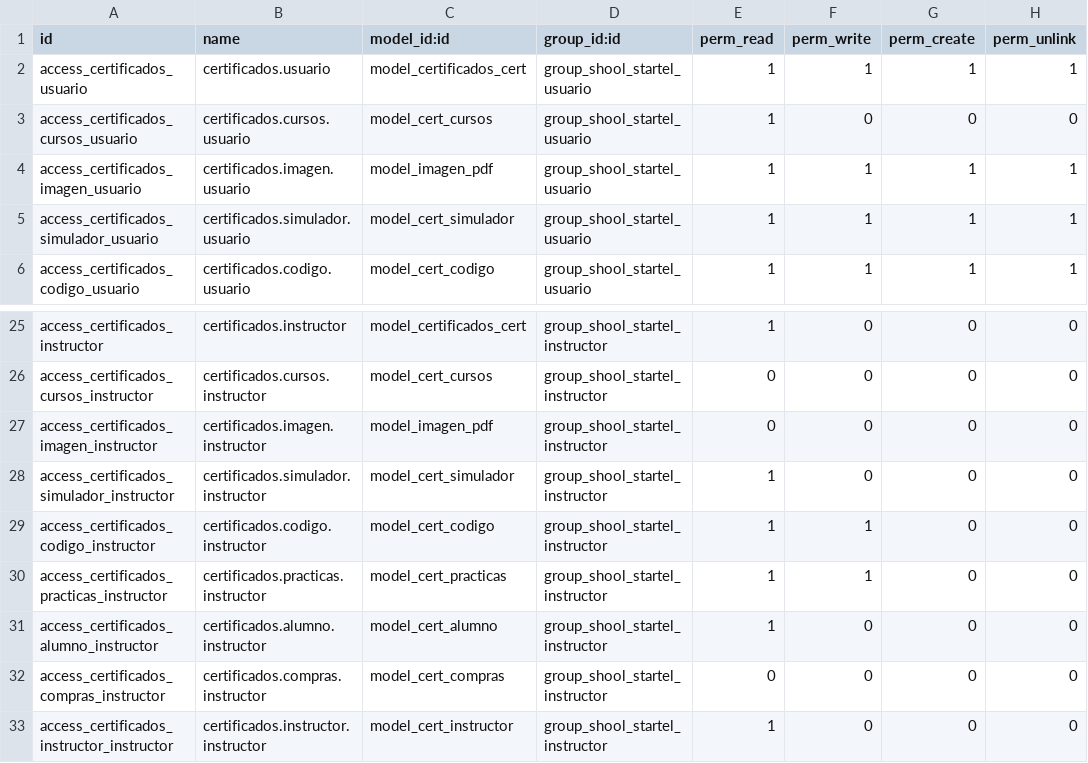
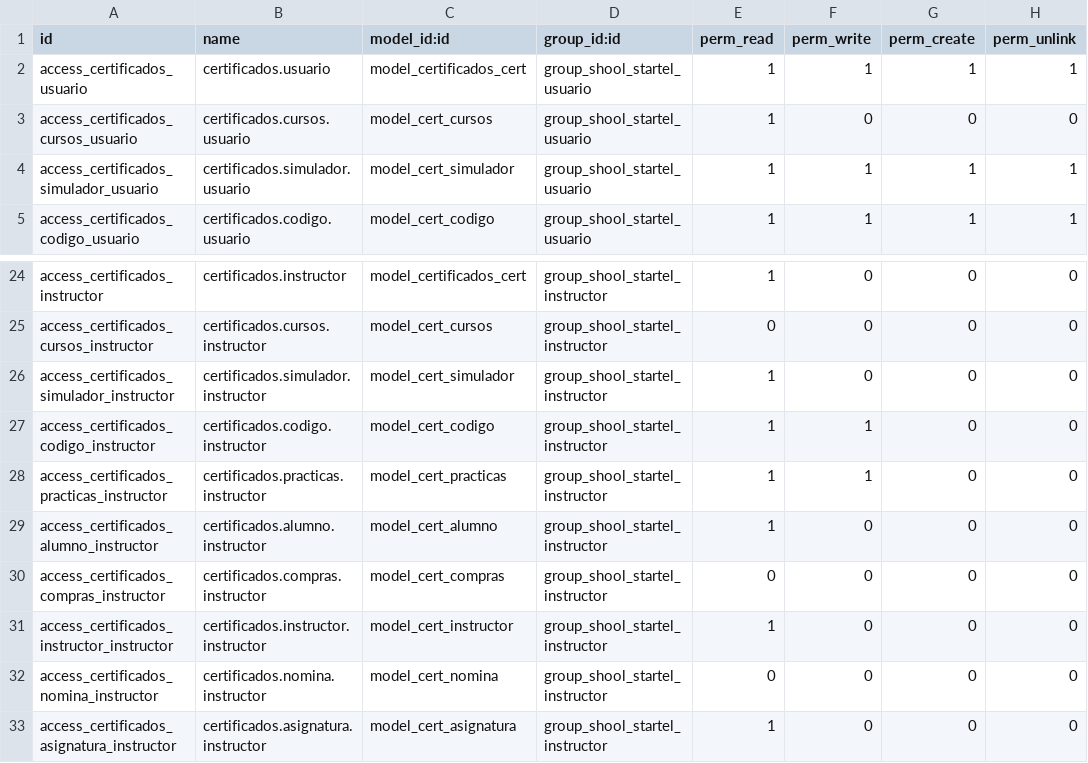
Before and after one commit to dronix69/shool_startel, a CSV file: security/ir.model.access.csv, drawn as a sheet; only a part is shown, gaps mark what is left out; the shorter side is filled out with more unchanged rows; the diff names each change by its address in the sheet, - before the commit and + after, or states it on an @@ line.

Commit message:
Se elimina el modulo imagen

```diff
--- a/security/ir.model.access.csv
+++ b/security/ir.model.access.csv
-row 4: access_certificados_imagen_usuario | certificados.imagen.usuario | model_imagen_pdf | group_shool_startel_usuario | 1 | 1 | 1 | 1
-row 27: access_certificados_imagen_instructor | certificados.imagen.instructor | model_imagen_pdf | group_shool_startel_instructor | 0 | 0 | 0 | 0
```
Also changed, not shown: 3 other files.
